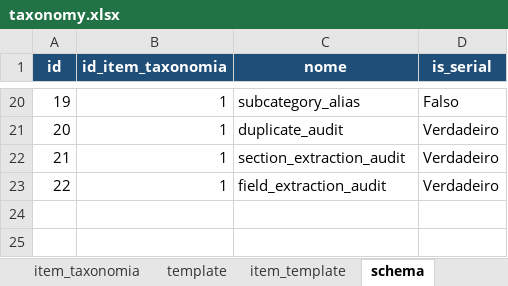
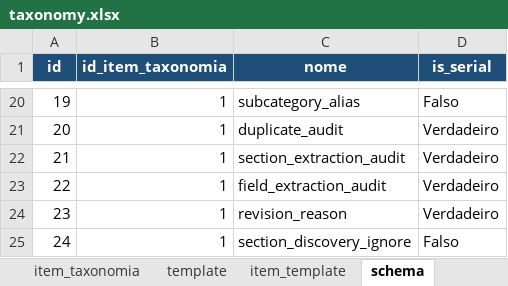
Before and after one commit to FranciscoAecom/harpia-pdf-extraction, an Excel workbook: config/taxonomy.xlsx, sheet schema, drawn as a sheet; only a part is shown, gaps mark what is left out; values as stored, in another font and other column widths than the file's, no borders; the diff names each change by its address in the sheet, - before the commit and + after, or states it on an @@ line.

```diff
--- a/config/taxonomy.xlsx (sheet schema)
+++ b/config/taxonomy.xlsx (sheet schema)
+row 24: 23 | 1 | revision_reason | Verdadeiro
+row 25: 24 | 1 | section_discovery_ignore | Falso
```
Also changed, not shown: sheet item_template, sheet item_schema, 12 other files.
